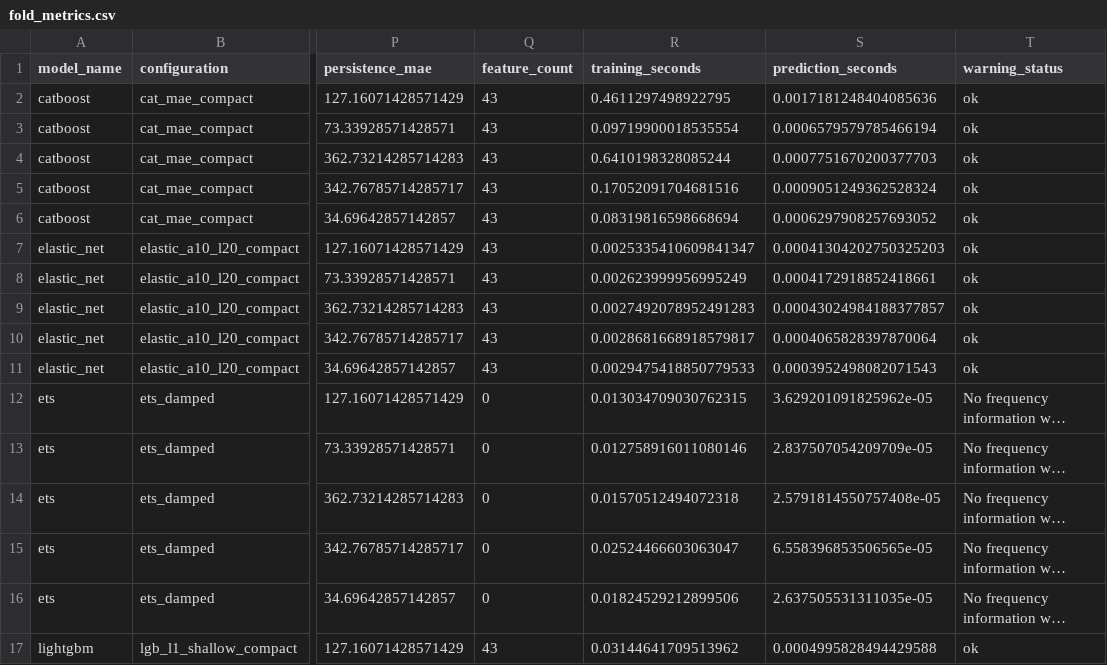
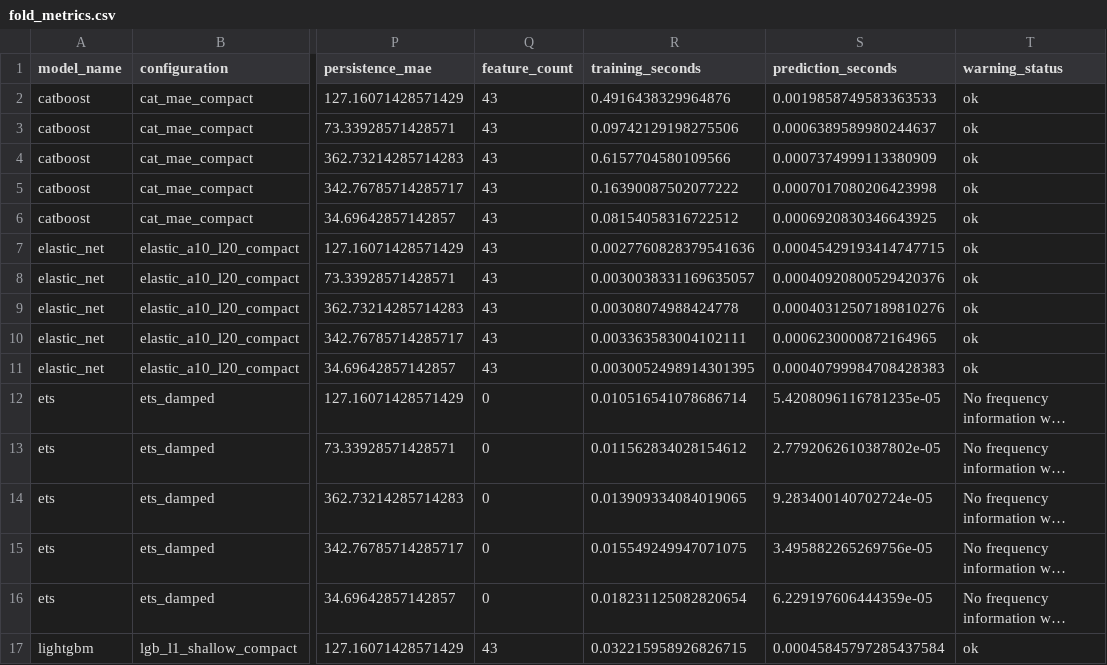
Before and after one commit to ananyadas1803git/system-capacity-and-careload-analytics-for-unaccompanied-children, a CSV file: output/forecasting/metrics/fold_metrics.csv, drawn as a sheet; only a part is shown, gaps mark what is left out; long unchanged cells end in …; the diff covers the shown part only; the diff names each change by its address in the sheet, - before the commit and + after, or states it on an @@ line.

Commit message:
fix cross-platform prepared dataset verification

```diff
--- a/output/forecasting/metrics/fold_metrics.csv
+++ b/output/forecasting/metrics/fold_metrics.csv
-R2 (training_seconds): 0.4611297498922795
+R2 (training_seconds): 0.4916438329964876
-S2 (prediction_seconds): 0.0017181248404085636
+S2 (prediction_seconds): 0.0019858749583363533
-R3 (training_seconds): 0.09719900018535554
+R3 (training_seconds): 0.09742129198275506
-S3 (prediction_seconds): 0.0006579579785466194
+S3 (prediction_seconds): 0.0006389589980244637
-R4 (training_seconds): 0.6410198328085244
+R4 (training_seconds): 0.6157704580109566
-S4 (prediction_seconds): 0.0007751670200377703
+S4 (prediction_seconds): 0.0007374999113380909
-R5 (training_seconds): 0.17052091704681516
+R5 (training_seconds): 0.16390087502077222
-S5 (prediction_seconds): 0.0009051249362528324
+S5 (prediction_seconds): 0.0007017080206423998
-R6 (training_seconds): 0.08319816598668694
+R6 (training_seconds): 0.08154058316722512
-S6 (prediction_seconds): 0.0006297908257693052
+S6 (prediction_seconds): 0.0006920830346643925
-R7 (training_seconds): 0.0025335410609841347
+R7 (training_seconds): 0.0027760828379541636
-S7 (prediction_seconds): 0.00041304202750325203
+S7 (prediction_seconds): 0.00045429193414747715
-R8 (training_seconds): 0.002623999956995249
+R8 (training_seconds): 0.0030038331169635057
-S8 (prediction_seconds): 0.0004172918852418661
+S8 (prediction_seconds): 0.00040920800529420376
-R9 (training_seconds): 0.0027492078952491283
+R9 (training_seconds): 0.00308074988424778
-S9 (prediction_seconds): 0.00043024984188377857
+S9 (prediction_seconds): 0.00040312507189810276
-R10 (training_seconds): 0.0028681668918579817
+R10 (training_seconds): 0.003363583004102111
-S10 (prediction_seconds): 0.0004065828397870064
+S10 (prediction_seconds): 0.0006230000872164965
-R11 (training_seconds): 0.0029475418850779533
+R11 (training_seconds): 0.0030052498914301395
-S11 (prediction_seconds): 0.0003952498082071543
+S11 (prediction_seconds): 0.00040799984708428383
-R12 (training_seconds): 0.013034709030762315
+R12 (training_seconds): 0.010516541078686714
-S12 (prediction_seconds): 3.629201091825962e-05
+S12 (prediction_seconds): 5.4208096116781235e-05
-R13 (training_seconds): 0.012758916011080146
+R13 (training_seconds): 0.011562834028154612
-S13 (prediction_seconds): 2.837507054209709e-05
+S13 (prediction_seconds): 2.7792062610387802e-05
-R14 (training_seconds): 0.01570512494072318
+R14 (training_seconds): 0.013909334084019065
-S14 (prediction_seconds): 2.5791814550757408e-05
+S14 (prediction_seconds): 9.283400140702724e-05
-R15 (training_seconds): 0.02524466603063047
+R15 (training_seconds): 0.015549249947071075
-S15 (prediction_seconds): 6.558396853506565e-05
+S15 (prediction_seconds): 3.495882265269756e-05
-R16 (training_seconds): 0.01824529212899506
+R16 (training_seconds): 0.018231125082820654
-S16 (prediction_seconds): 2.637505531311035e-05
+S16 (prediction_seconds): 6.229197606444359e-05
-R17 (training_seconds): 0.03144641709513962
+R17 (training_seconds): 0.032215958926826715
-S17 (prediction_seconds): 0.0004995828494429588
+S17 (prediction_seconds): 0.00045845797285437584
```
Also changed, not shown: 48 edited cells elsewhere in this file, 13 other files.
